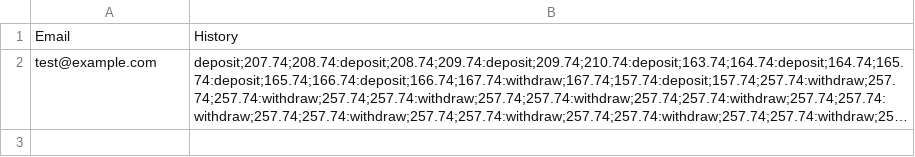
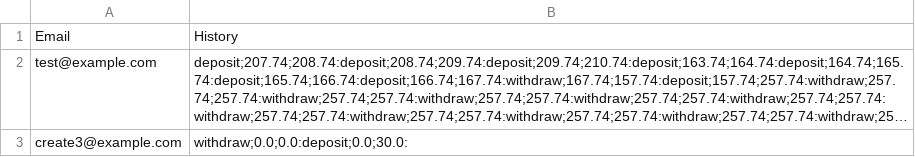
Before and after one commit to JoshMultiverse/FinCore, a CSV file: app/src/main/java/org/csv/hashmapDetails.csv, drawn as a sheet; long unchanged cells end in …; the diff names each change by its address in the sheet, - before the commit and + after, or states it on an @@ line.

```diff
--- a/app/src/main/java/org/csv/hashmapDetails.csv
+++ b/app/src/main/java/org/csv/hashmapDetails.csv
+row 3: create3@example.com | withdraw;0.0;0.0:deposit;0.0;30.0:
```
Also changed, not shown: app/src/main/java/org/csv/userCredentials.csv, 6 other files.
